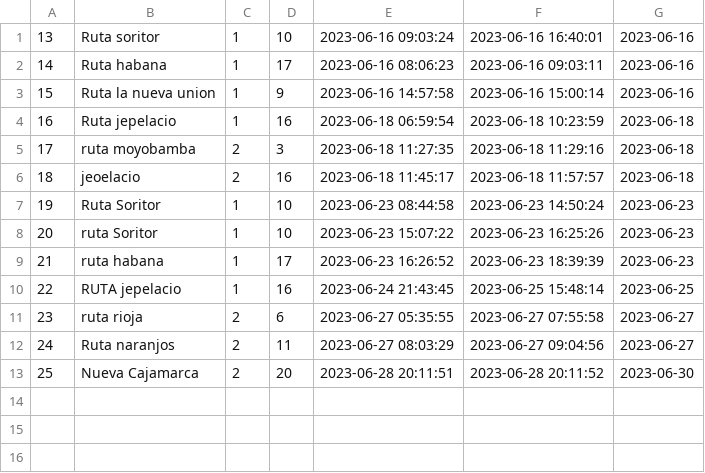
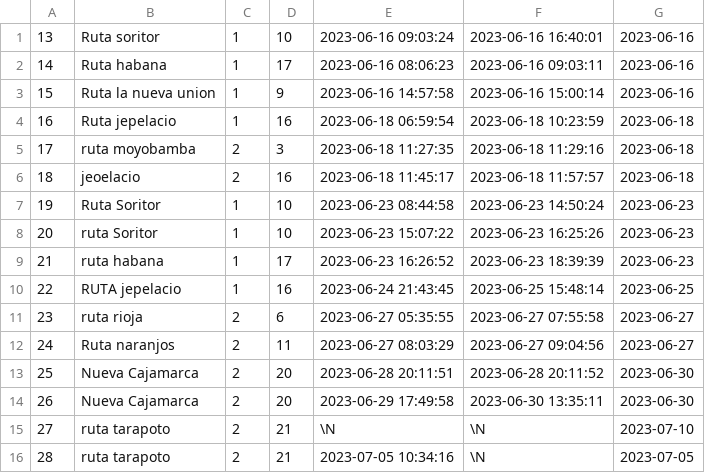
Before and after one commit to omargpx/data-export-hook, a CSV file: bundle.csv, drawn as a sheet; the diff names each change by its address in the sheet, - before the commit and + after, or states it on an @@ line.

```diff
--- a/bundle.csv
+++ b/bundle.csv
+row 14: 26 | Nueva Cajamarca | 2 | 20 | 2023-06-29 17:49:58 | 2023-06-30 13:35:11 | 2023-06-30
+row 15: 27 | ruta tarapoto | 2 | 21 | \N | \N | 2023-07-10
+row 16: 28 | ruta tarapoto | 2 | 21 | 2023-07-05 10:34:16 | \N | 2023-07-05
```
Also changed, not shown: clientes.csv, deliveries.csv, 3 other files.
